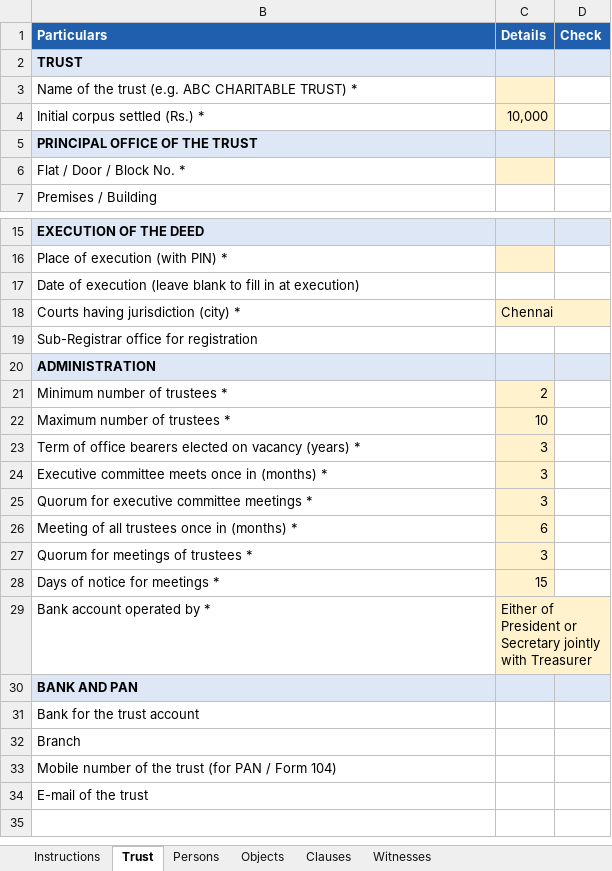
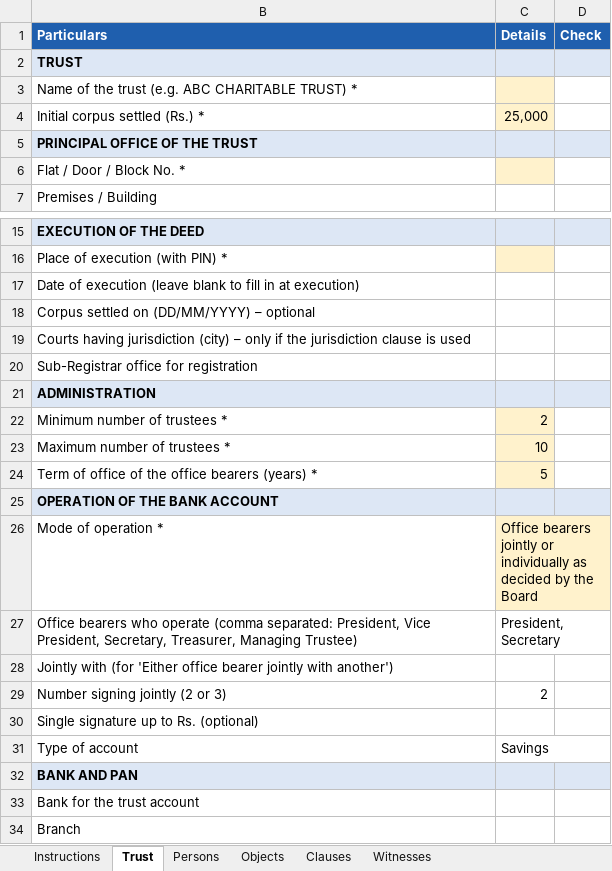
Before and after one commit to bssridhar/it2026, an Excel workbook: trust/templates/Trust_data_template.xlsx, sheet Trust, drawn as a sheet; only a part is shown, gaps mark what is left out; the shorter side is filled out with more unchanged rows; values as stored, in another font and other column widths than the file's, no borders; removed rows and columns are numbered as before the commit, all else as after; the diff names each change by its address in the sheet, - before the commit and + after, or states it on an @@ line.

```diff
--- a/trust/templates/Trust_data_template.xlsx (sheet Trust)
+++ b/trust/templates/Trust_data_template.xlsx (sheet Trust)
-C4 (Details): 10,000
+C4 (Details): 25,000
-row 18: Courts having jurisdiction (city) * | Chennai
+row 18: Corpus settled on (DD/MM/YYYY) – optional
+row 19: Courts having jurisdiction (city) – only if the jurisdiction clause is used
-row 23: Term of office bearers elected on vacancy (years) * | 3
-row 24: Executive committee meets once in (months) * | 3
-row 25: Quorum for executive committee meetings * | 3
-row 26: Meeting of all trustees once in (months) * | 6
-row 27: Quorum for meetings of trustees * | 3
-row 28: Days of notice for meetings * | 15
-row 29: Bank account operated by * | Either of President or Secretary jointly with Treasurer
+row 24: Term of office of the office bearers (years) * | 5
+row 25: OPERATION OF THE BANK ACCOUNT
+row 26: Mode of operation * | Office bearers jointly or individually as decided by the Board
+row 27: Office bearers who operate (comma separated: President, Vice President, Secretary, Treasurer, Managing Trustee) | President, Secretary
+row 28: Jointly with (for 'Either office bearer jointly with another')
+row 29: Number signing jointly (2 or 3) | 2
+row 30: Single signature up to Rs. (optional)
+row 31: Type of account | Savings
```
Also changed, not shown: sheet Objects, sheet Instructions, hidden cells, 12 other files.
